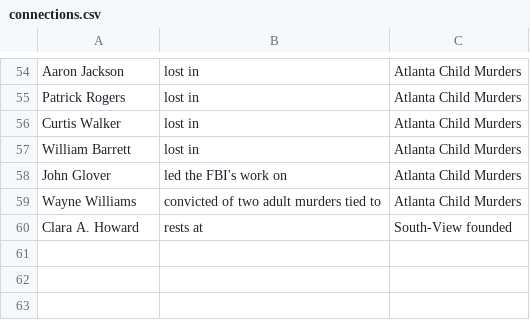
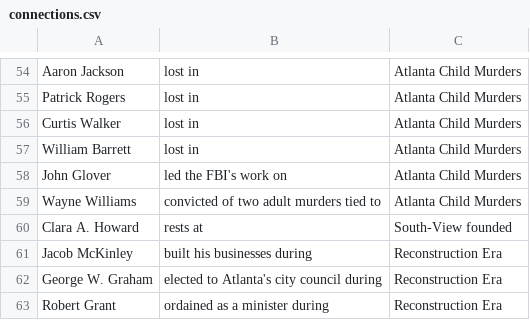
Before and after one commit to lucasarano/south-view-historical-map, a CSV file: content/connections.csv, drawn as a sheet; only a part is shown, gaps mark what is left out.

```diff
--- a/content/connections.csv
+++ b/content/connections.csv
@@ -60 +60,4 @@
 "Clara A. Howard","rests at","South-View founded"
+"Jacob McKinley","built his businesses during","Reconstruction Era"
+"George W. Graham","elected to Atlanta's city council during","Reconstruction Era"
+"Robert Grant","ordained as a minister during","Reconstruction Era"
```
